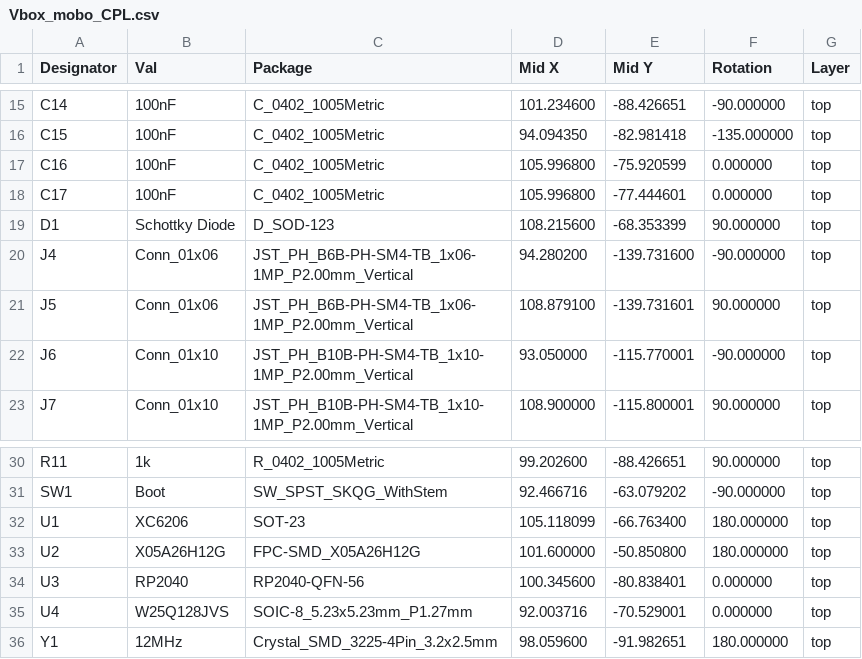
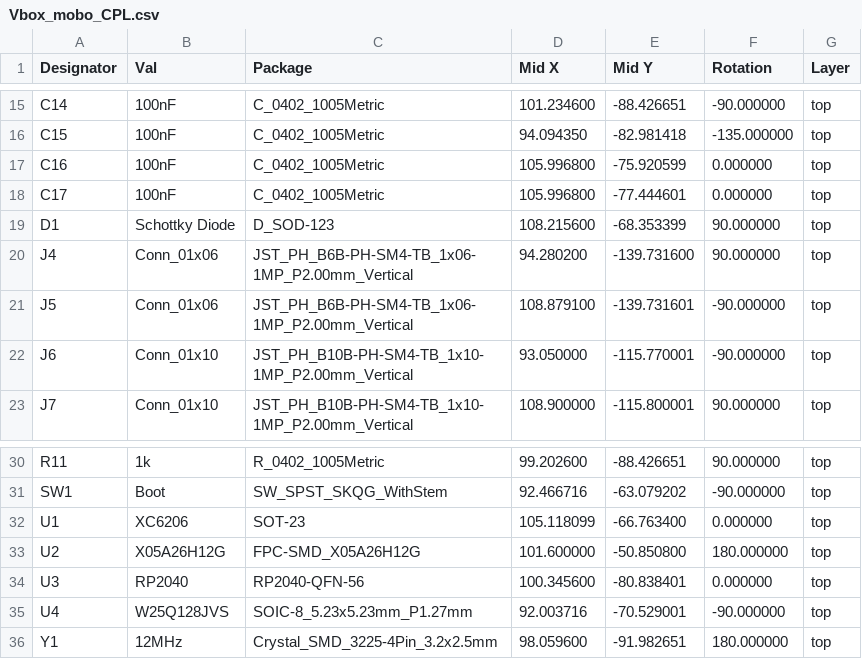
Before and after one commit to CarVac/vbox, a CSV file: KiCad/mobo/JLC_Gerbers/Vbox_mobo_CPL.csv, drawn as a sheet; only a part is shown, gaps mark what is left out.

Commit message:
correct rotations on pos file

```diff
--- a/KiCad/mobo/JLC_Gerbers/Vbox_mobo_CPL.csv
+++ b/KiCad/mobo/JLC_Gerbers/Vbox_mobo_CPL.csv
@@ -19,4 +19,4 @@ Designator,Val,Package,Mid X,Mid Y,Rotation,Layer
 "D1","Schottky Diode","D_SOD-123",108.215600,-68.353399,90.000000,top
-"J4","Conn_01x06","JST_PH_B6B-PH-SM4-TB_1x06-1MP_P2.00mm_Vertical",94.280200,-139.731600,-90.000000,top
-"J5","Conn_01x06","JST_PH_B6B-PH-SM4-TB_1x06-1MP_P2.00mm_Vertical",108.879100,-139.731601,90.000000,top
+"J4","Conn_01x06","JST_PH_B6B-PH-SM4-TB_1x06-1MP_P2.00mm_Vertical",94.280200,-139.731600,90.000000,top
+"J5","Conn_01x06","JST_PH_B6B-PH-SM4-TB_1x06-1MP_P2.00mm_Vertical",108.879100,-139.731601,-90.000000,top
 "J6","Conn_01x10","JST_PH_B10B-PH-SM4-TB_1x10-1MP_P2.00mm_Vertical",93.050000,-115.770001,-90.000000,top
@@ -31,6 +31,6 @@ Designator,Val,Package,Mid X,Mid Y,Rotation,Layer
 "SW1","Boot","SW_SPST_SKQG_WithStem",92.466716,-63.079202,-90.000000,top
-"U1","XC6206","SOT-23",105.118099,-66.763400,180.000000,top
+"U1","XC6206","SOT-23",105.118099,-66.763400,0.000000,top
 "U2","X05A26H12G","FPC-SMD_X05A26H12G",101.600000,-50.850800,180.000000,top
 "U3","RP2040","RP2040-QFN-56",100.345600,-80.838401,0.000000,top
-"U4","W25Q128JVS","SOIC-8_5.23x5.23mm_P1.27mm",92.003716,-70.529001,0.000000,top
+"U4","W25Q128JVS","SOIC-8_5.23x5.23mm_P1.27mm",92.003716,-70.529001,-90.000000,top
 "Y1","12MHz","Crystal_SMD_3225-4Pin_3.2x2.5mm",98.059600,-91.982651,180.000000,top
```
